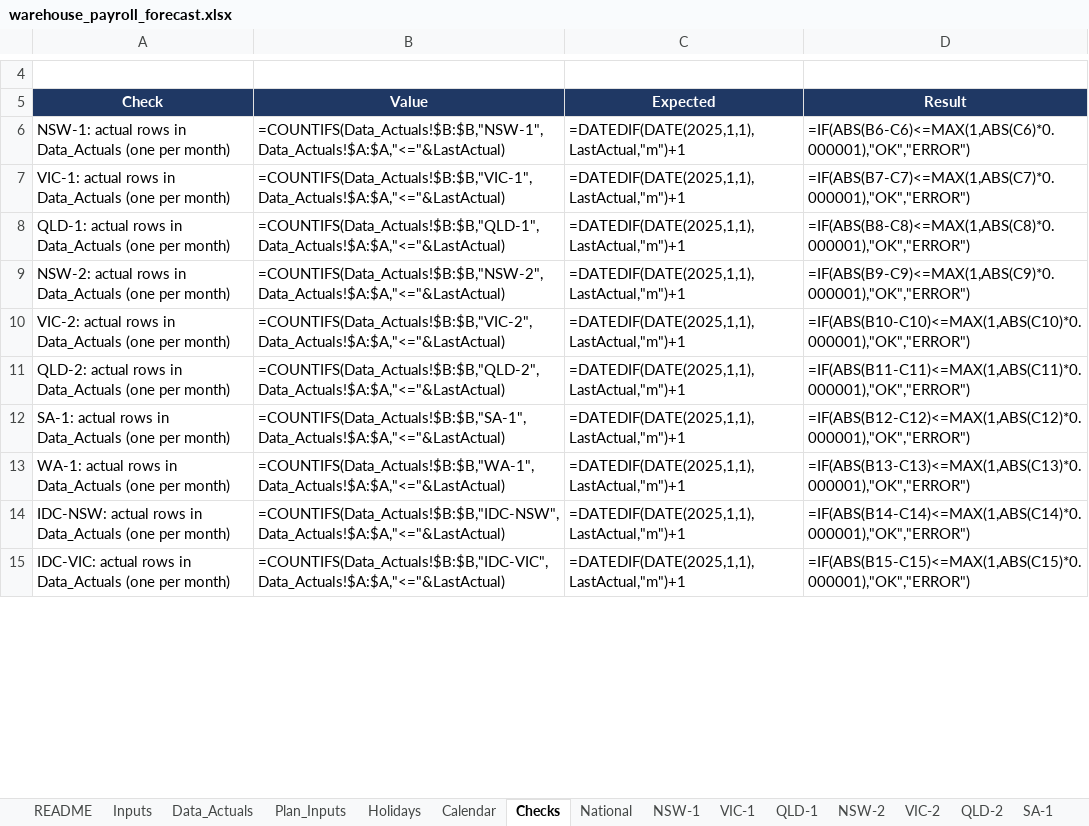
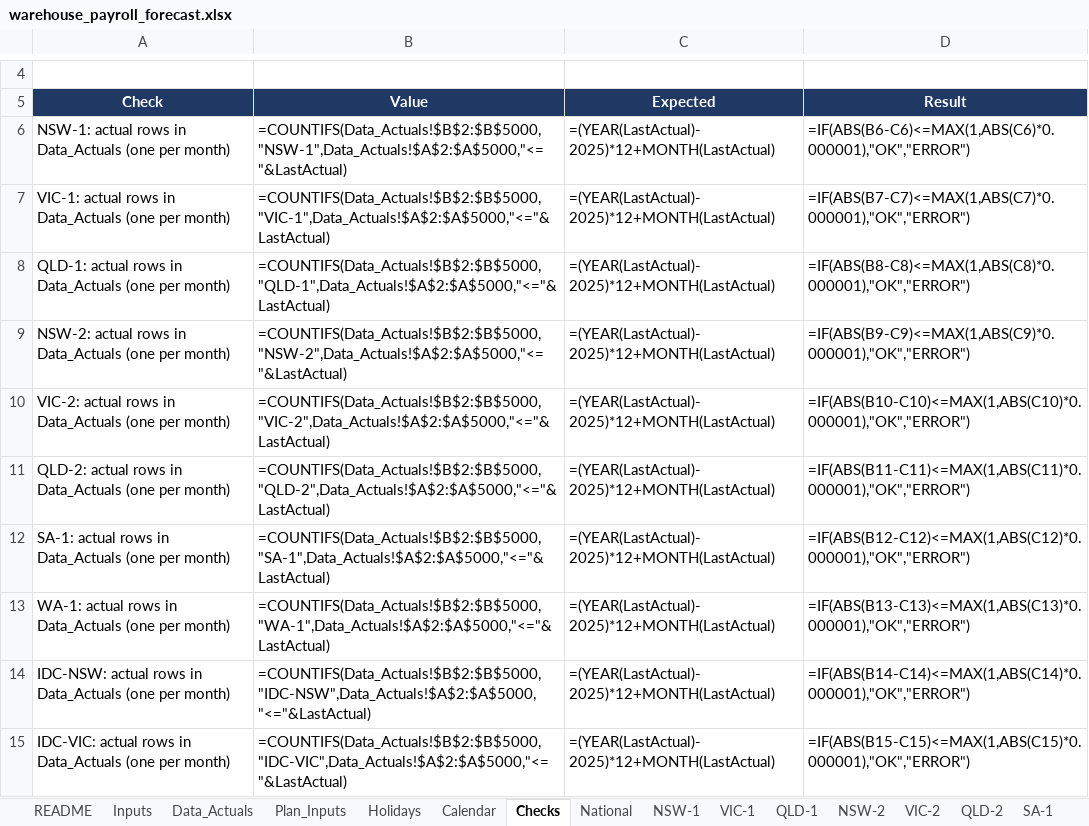
Before and after one commit to zed6991/warehouse-payroll-forecast, an Excel workbook: warehouse_payroll_forecast.xlsx, sheet Checks, drawn as a sheet; only a part is shown, gaps mark what is left out; values as stored, in another font and other column widths than the file's, no borders; formulas without a stored value are shown as written; conditional formats not drawn; the diff covers the shown part only; the diff names each change by its address in the sheet, - before the commit and + after, or states it on an @@ line.

```diff
--- a/warehouse_payroll_forecast.xlsx (sheet Checks)
+++ b/warehouse_payroll_forecast.xlsx (sheet Checks)
-B6 (Value): =COUNTIFS(Data_Actuals!$B:$B,"NSW-1",Data_Actuals!$A:$A,"<="&LastActual)
+B6 (Value): =COUNTIFS(Data_Actuals!$B$2:$B$5000,"NSW-1",Data_Actuals!$A$2:$A$5000,"<="&LastActual)
-C6:C15 (Expected): =DATEDIF(DATE(2025,1,1),LastActual,"m")+1
+C6:C15 (Expected): =(YEAR(LastActual)-2025)*12+MONTH(LastActual)
-B7 (Value): =COUNTIFS(Data_Actuals!$B:$B,"VIC-1",Data_Actuals!$A:$A,"<="&LastActual)
+B7 (Value): =COUNTIFS(Data_Actuals!$B$2:$B$5000,"VIC-1",Data_Actuals!$A$2:$A$5000,"<="&LastActual)
-B8 (Value): =COUNTIFS(Data_Actuals!$B:$B,"QLD-1",Data_Actuals!$A:$A,"<="&LastActual)
+B8 (Value): =COUNTIFS(Data_Actuals!$B$2:$B$5000,"QLD-1",Data_Actuals!$A$2:$A$5000,"<="&LastActual)
-B9 (Value): =COUNTIFS(Data_Actuals!$B:$B,"NSW-2",Data_Actuals!$A:$A,"<="&LastActual)
+B9 (Value): =COUNTIFS(Data_Actuals!$B$2:$B$5000,"NSW-2",Data_Actuals!$A$2:$A$5000,"<="&LastActual)
-B10 (Value): =COUNTIFS(Data_Actuals!$B:$B,"VIC-2",Data_Actuals!$A:$A,"<="&LastActual)
+B10 (Value): =COUNTIFS(Data_Actuals!$B$2:$B$5000,"VIC-2",Data_Actuals!$A$2:$A$5000,"<="&LastActual)
-B11 (Value): =COUNTIFS(Data_Actuals!$B:$B,"QLD-2",Data_Actuals!$A:$A,"<="&LastActual)
+B11 (Value): =COUNTIFS(Data_Actuals!$B$2:$B$5000,"QLD-2",Data_Actuals!$A$2:$A$5000,"<="&LastActual)
-B12 (Value): =COUNTIFS(Data_Actuals!$B:$B,"SA-1",Data_Actuals!$A:$A,"<="&LastActual)
+B12 (Value): =COUNTIFS(Data_Actuals!$B$2:$B$5000,"SA-1",Data_Actuals!$A$2:$A$5000,"<="&LastActual)
-B13 (Value): =COUNTIFS(Data_Actuals!$B:$B,"WA-1",Data_Actuals!$A:$A,"<="&LastActual)
+B13 (Value): =COUNTIFS(Data_Actuals!$B$2:$B$5000,"WA-1",Data_Actuals!$A$2:$A$5000,"<="&LastActual)
-B14 (Value): =COUNTIFS(Data_Actuals!$B:$B,"IDC-NSW",Data_Actuals!$A:$A,"<="&LastActual)
+B14 (Value): =COUNTIFS(Data_Actuals!$B$2:$B$5000,"IDC-NSW",Data_Actuals!$A$2:$A$5000,"<="&LastActual)
-B15 (Value): =COUNTIFS(Data_Actuals!$B:$B,"IDC-VIC",Data_Actuals!$A:$A,"<="&LastActual)
+B15 (Value): =COUNTIFS(Data_Actuals!$B$2:$B$5000,"IDC-VIC",Data_Actuals!$A$2:$A$5000,"<="&LastActual)
```
Also changed, not shown: 21 edited cells elsewhere in this sheet, sheet SA-1, sheet WA-1, sheet NSW-1, sheet VIC-1, sheet QLD-1, sheet NSW-2, 5 more sheets, 2 other files.
